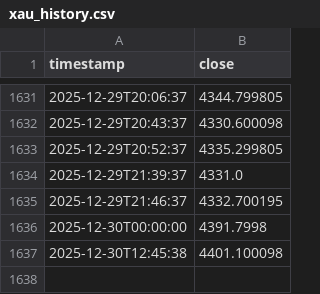
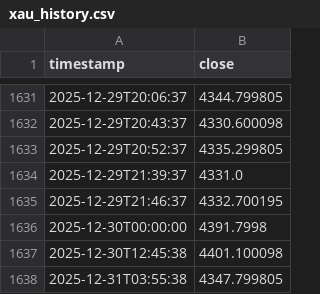
Before and after one commit to anxa/metals-coach-fresh, a CSV file: data/xau_history.csv, drawn as a sheet; only a part is shown, gaps mark what is left out; the diff names each change by its address in the sheet, - before the commit and + after, or states it on an @@ line.

```diff
--- a/data/xau_history.csv
+++ b/data/xau_history.csv
+row 1638: 2025-12-31T03:55:38 | 4347.799805
```
Also changed, not shown: data/xag_history.csv.
